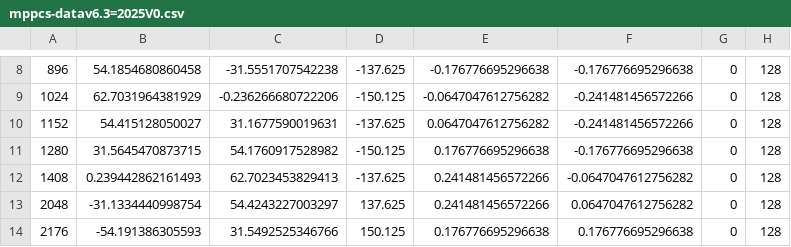
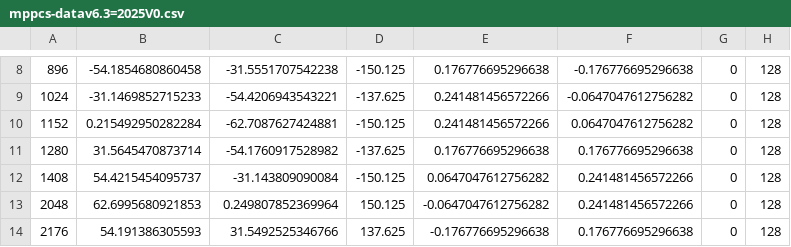
Before and after one commit to ursl/mu3eanca, a CSV file: db0/cdb2/ascii/mppcs-datav6.3=2025V0.csv, drawn as a sheet; only a part is shown, gaps mark what is left out; the diff covers the shown part only.

```diff
--- a/db0/cdb2/ascii/mppcs-datav6.3=2025V0.csv
+++ b/db0/cdb2/ascii/mppcs-datav6.3=2025V0.csv
@@ -8,7 +8,7 @@
-896,54.1854680860458,-31.5551707542238,-137.625,-0.176776695296638,-0.176776695296638,0,128
-1024,62.7031964381929,-0.236266680722206,-150.125,-0.0647047612756282,-0.241481456572266,0,128
-1152,54.415128050027,31.1677590019631,-137.625,0.0647047612756282,-0.241481456572266,0,128
-1280,31.5645470873715,54.1760917528982,-150.125,0.176776695296638,-0.176776695296638,0,128
-1408,0.239442862161493,62.7023453829413,-137.625,0.241481456572266,-0.0647047612756282,0,128
-2048,-31.1334440998754,54.4243227003297,137.625,0.241481456572266,0.0647047612756282,0,128
-2176,-54.191386305593,31.5492525346766,150.125,0.176776695296638,0.176776695296638,0,128
+896,-54.1854680860458,-31.5551707542238,-150.125,0.176776695296638,-0.176776695296638,0,128
+1024,-31.1469852715233,-54.4206943543221,-137.625,0.241481456572266,-0.0647047612756282,0,128
+1152,0.215492950282284,-62.7087627424881,-150.125,0.241481456572266,0.0647047612756282,0,128
+1280,31.5645470873714,-54.1760917528982,-137.625,0.176776695296638,0.176776695296638,0,128
+1408,54.4215454095737,-31.143809090084,-150.125,0.0647047612756282,0.241481456572266,0,128
+2048,62.6995680921853,0.249807852369964,150.125,-0.0647047612756282,0.241481456572266,0,128
+2176,54.191386305593,31.5492525346766,137.625,-0.176776695296638,0.176776695296638,0,128
```
Also changed, not shown: 79 edited cells elsewhere in this file, db0/cdb2/ascii/fibres-datav6.3=2025V0.csv.
